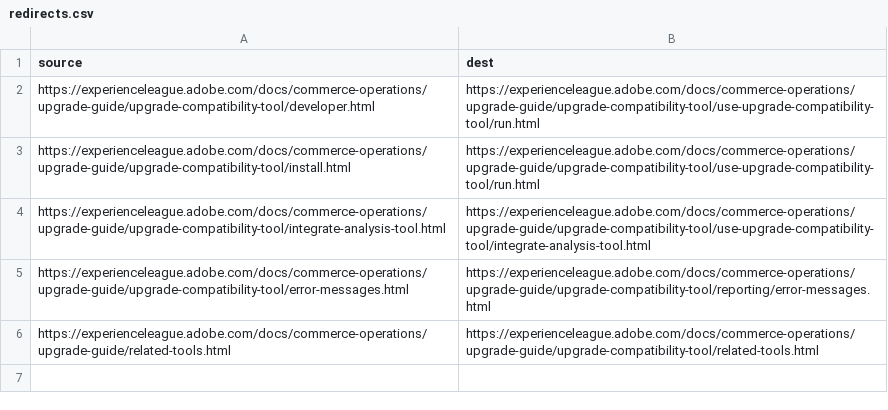
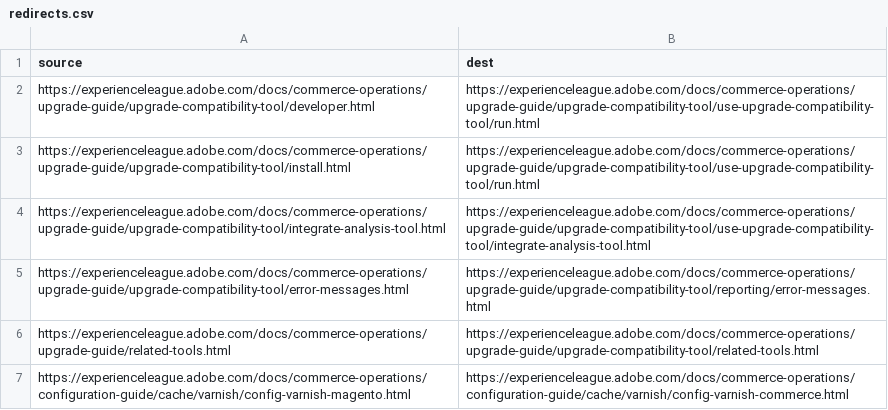
Before and after one commit to AdobeDocs/commerce-operations.es-ES, a CSV file: redirects.csv, drawn as a sheet.

Commit message:
Synced non localizable files from repo .

```diff
--- a/redirects.csv
+++ b/redirects.csv
@@ -6 +6,2 @@ https://experienceleague.adobe.com/docs/commerce-operations/upgrade-guide/upgrad
 https://experienceleague.adobe.com/docs/commerce-operations/upgrade-guide/related-tools.html,https://experienceleague.adobe.com/docs/commerce-operations/upgrade-guide/upgrade-compatibility-tool/related-tools.html
+https://experienceleague.adobe.com/docs/commerce-operations/configuration-guide/cache/varnish/config-varnish-magento.html,https://experienceleague.adobe.com/docs/commerce-operations/configuration-guide/cache/varnish/config-varnish-commerce.html
```
